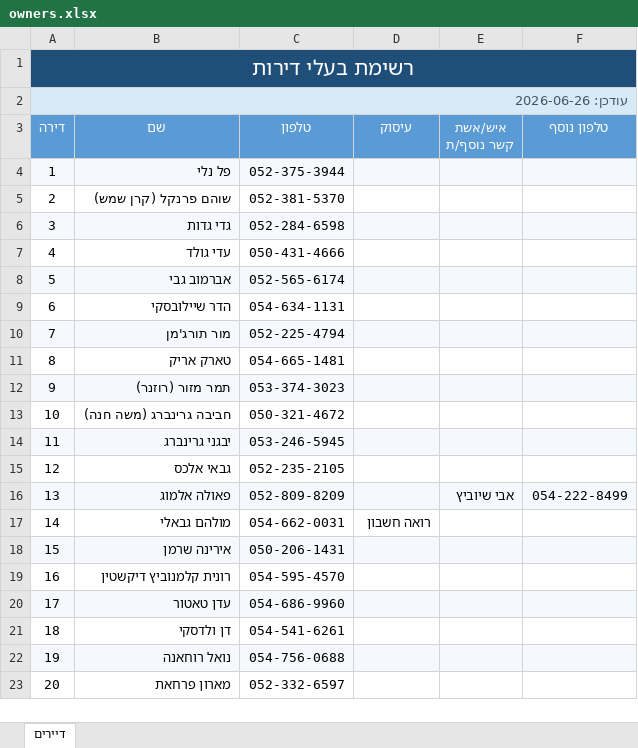
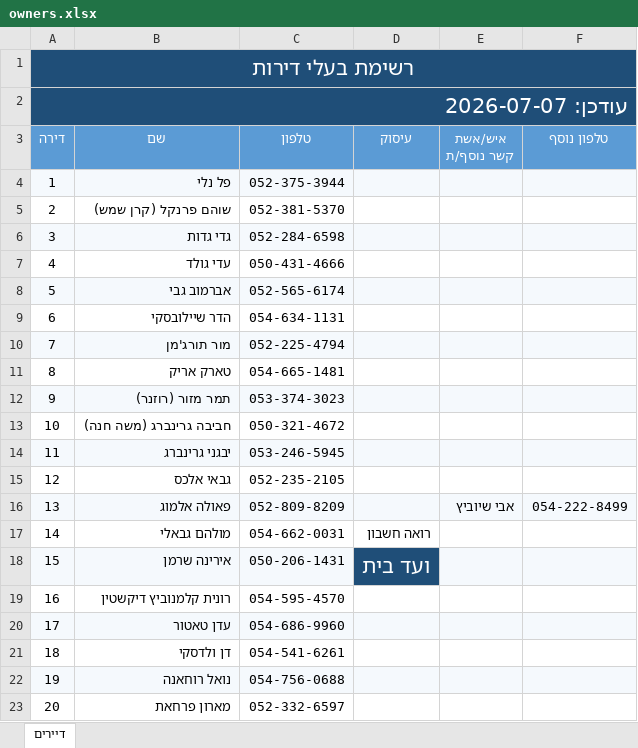
Before and after one commit to zalexo/vaad-bait, an Excel workbook: owners.xlsx, sheet דיירים, drawn as a sheet; values as stored, in another font and other column widths than the file's, no borders; table styles not drawn; the diff names each change by its address in the sheet, - before the commit and + after, or states it on an @@ line.

```diff
--- a/owners.xlsx (sheet דיירים)
+++ b/owners.xlsx (sheet דיירים)
-A2 (דירה): עודכן: 2026-06-26
+A2 (דירה): עודכן: 2026-07-07
@@ A2 fill: #D9EAF7 → #1F4E78, bold: off → on, italic: on → off, text colour: #44546A → #FFFFFF, text size: larger @@
-D18 (עיסוק): (empty)
+D18 (עיסוק): ועד בית
-D18 fill: #F5F9FD
+D18 fill: #1F4E78
```
Also changed, not shown: governance/owner-signatures-2026.xlsx, 1 other file.
